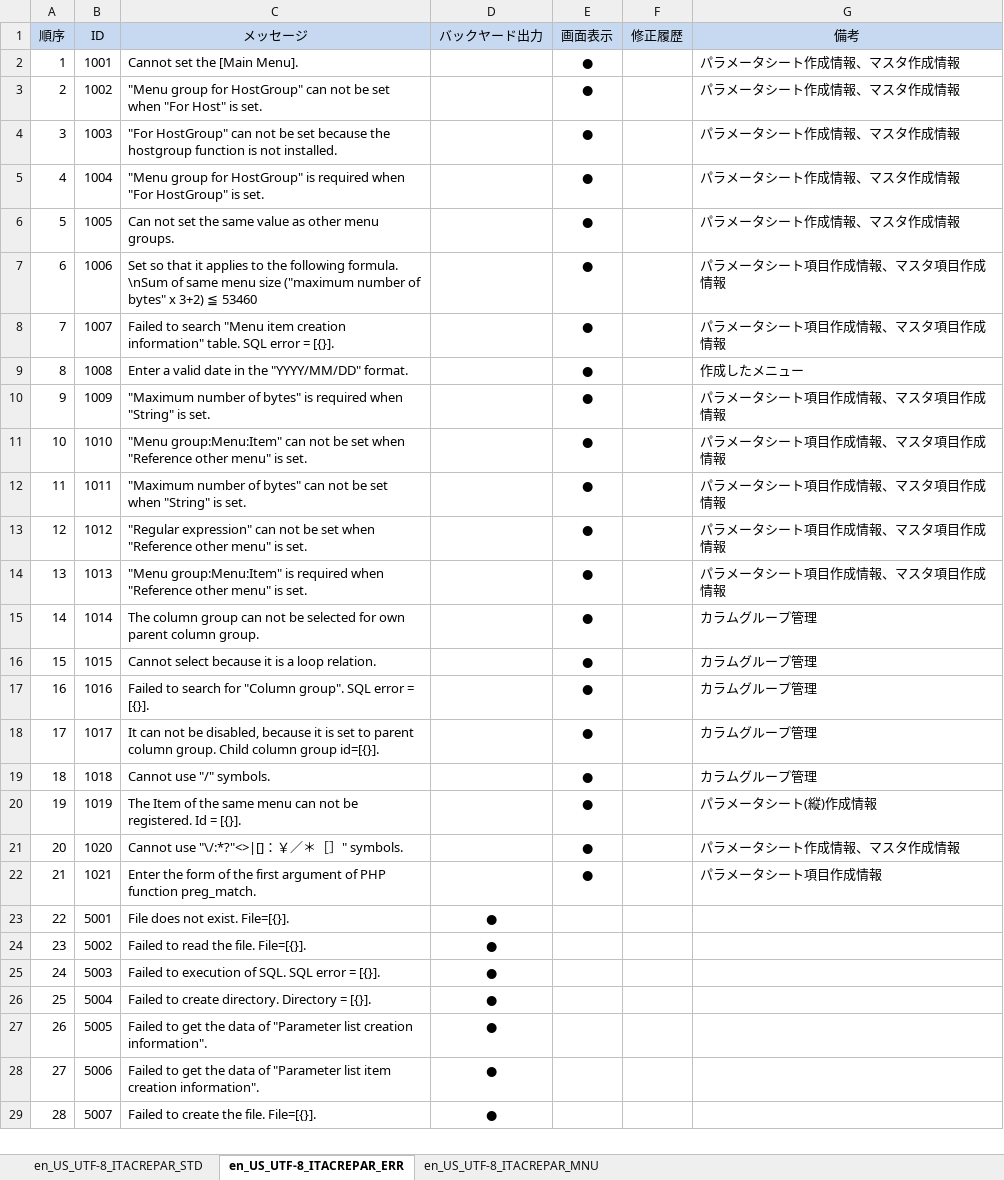
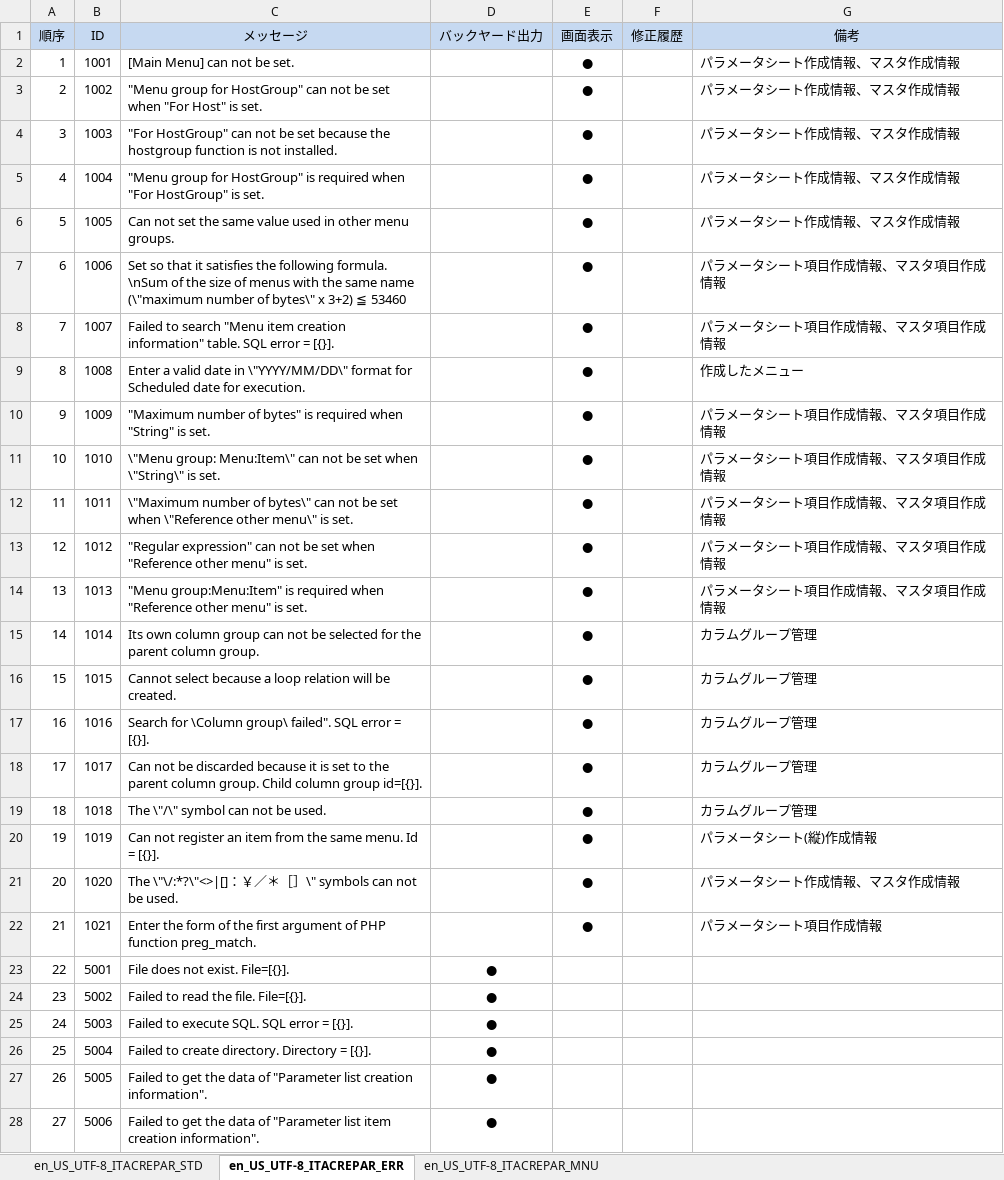
Before and after one commit to astroll/it-automation, an Excel workbook: ky_message_seeds/create_param_menu/en_US_message_PHP.xlsm, sheet en_US_UTF-8_ITACREPAR_ERR, drawn as a sheet; only a part is shown; the shorter side is filled out with more unchanged rows; values as stored, in another font and other column widths than the file's, no borders; the diff covers the shown part only; the diff names each change by its address in the sheet, - before the commit and + after, or states it on an @@ line.

```diff
--- a/ky_message_seeds/create_param_menu/en_US_message_PHP.xlsm (sheet en_US_UTF-8_ITACREPAR_ERR)
+++ b/ky_message_seeds/create_param_menu/en_US_message_PHP.xlsm (sheet en_US_UTF-8_ITACREPAR_ERR)
-C2 (メッセージ): Cannot set the [Main Menu].
+C2 (メッセージ): [Main Menu] can not be set.
-C6 (メッセージ): …same value as other menu…
+C6 (メッセージ): …same value used in other menu…
-C7 (メッセージ): …that it applies to the following formula. \nSum of same menu size ("maximum number of bytes" x 3+2)…
+C7 (メッセージ): …that it satisfies the following formula. \nSum of the size of menus with the same name (\"maximum number of bytes\" x 3+2)…
-C9 (メッセージ): …date in the "YYYY/MM/DD" format.
+C9 (メッセージ): …date in \"YYYY/MM/DD\" format for Scheduled date for execution.
-C11 (メッセージ): "Menu group:Menu:Item" can not be set when "Reference other menu" is set.
+C11 (メッセージ): \"Menu group: Menu:Item\" can not be set when \"String\" is set.
-C12 (メッセージ): "Maximum number of bytes" can not be set when "String" is set.
+C12 (メッセージ): \"Maximum number of bytes\" can not be set when \"Reference other menu\" is set.
-C15 (メッセージ): The column group can not be selected for own parent column…
+C15 (メッセージ): Its own column group can not be selected for the parent column…
-C16 (メッセージ): …select because it is a loop relation.
+C16 (メッセージ): …select because a loop relation will be created.
-C17 (メッセージ): Failed to search for "Column group". SQL error…
+C17 (メッセージ): Search for \Column group\ failed". SQL error…
-C18 (メッセージ): It can not be disabled, because it is set to parent column…
+C18 (メッセージ): Can not be discarded because it is set to the parent column…
-C19 (メッセージ): Cannot use "/" symbols.
+C19 (メッセージ): The \"/\" symbol can not be used.
-C20 (メッセージ): The Item of the same menu can not be registered. Id =…
+C20 (メッセージ): Can not register an item from the same menu. Id =…
-C21 (メッセージ): Cannot use "\/:*?"<>|[]：￥／＊［］" symbols.
+C21 (メッセージ): The \"\/:*?\"<>|[]：￥／＊［］\" symbols can not be used.
-C25 (メッセージ): Failed to execution of SQL. SQL error = [{}].
+C25 (メッセージ): Failed to execute SQL. SQL error = [{}].
```
Also changed, not shown: 5 edited cells elsewhere in this sheet, sheet en_US_UTF-8_ITACREPAR_MNU.
